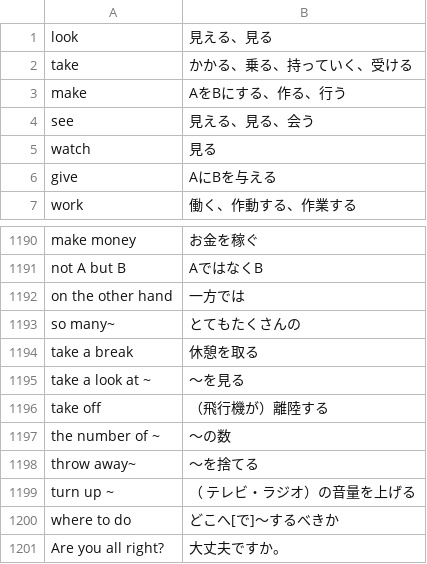
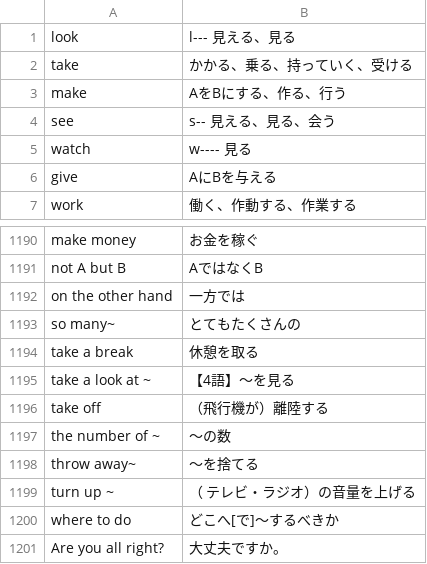
Before and after one commit to KazzHead/GhostVocab, a CSV file: public/wordbooks/passtan3/EtoJ.csv, drawn as a sheet; only a part is shown, gaps mark what is left out.

```diff
--- a/public/wordbooks/passtan3/EtoJ.csv
+++ b/public/wordbooks/passtan3/EtoJ.csv
@@ -1,6 +1,6 @@
-look	見える、見る
+look	l--- 見える、見る
 take	かかる、乗る、持っていく、受ける
 make	AをBにする、作る、行う
-see	見える、見る、会う
-watch	見る
+see	s-- 見える、見る、会う
+watch	w---- 見る
 give	AにBを与える
@@ -1194,3 +1194,3 @@ so many~	とてもたくさんの
 take a break	休憩を取る
-take a look at ~	～を見る
+take a look at ~	【4語】～を見る
 take off	（飛行機が）離陸する
```
Also changed, not shown: public/wordbooks/passtan4/EtoJ.csv.
